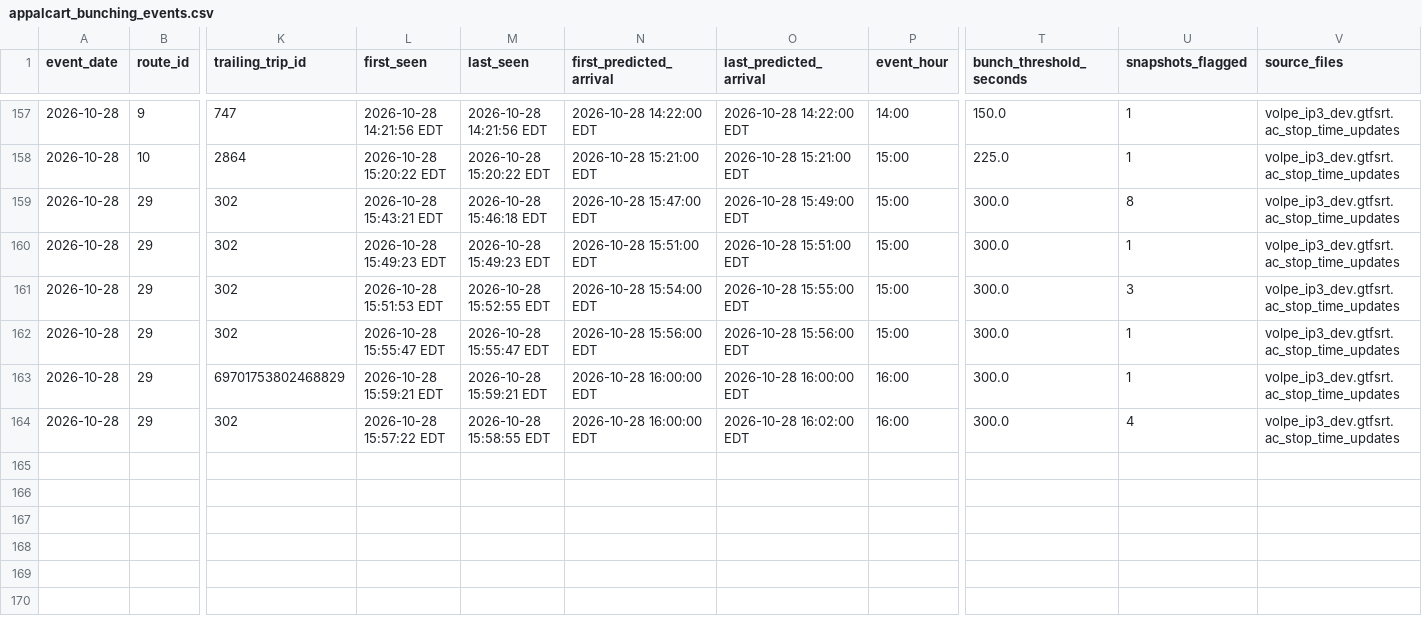
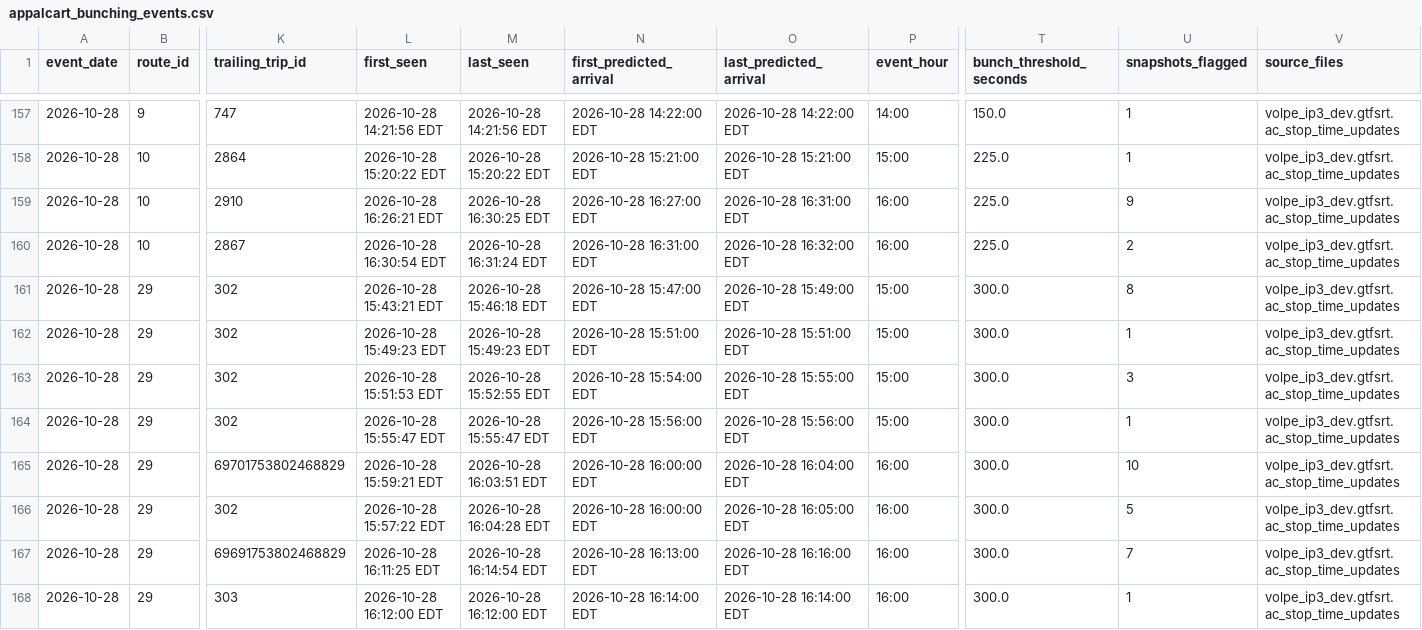
Before and after one commit to AI-Rapid-Prototyping/Bus-Bunching-Prediction, a CSV file: Outputs/AppalCart/appalcart_bunching_events.csv, drawn as a sheet; only a part is shown, gaps mark what is left out; addresses are those after the commit; rows hold the shown columns only; the diff names each change by its address in the sheet, - before the commit and + after, or states it on an @@ line.

Commit message:
Update AppalCART bunching events CSV

```diff
--- a/Outputs/AppalCart/appalcart_bunching_events.csv
+++ b/Outputs/AppalCart/appalcart_bunching_events.csv
+row 159: 2026-10-28 | 10 | 2910 | 2026-10-28 16:26:21 EDT | 2026-10-28 16:30:25 EDT | 2026-10-28 16:27:00 EDT | 2026-10-28 16:31:00 EDT | 16:00 | 225.0 | 9 | volpe_ip3_dev.gtfsrt.ac_stop_time_updates
+row 160: 2026-10-28 | 10 | 2867 | 2026-10-28 16:30:54 EDT | 2026-10-28 16:31:24 EDT | 2026-10-28 16:31:00 EDT | 2026-10-28 16:32:00 EDT | 16:00 | 225.0 | 2 | volpe_ip3_dev.gtfsrt.ac_stop_time_updates
-M165 (last_seen): 2026-10-28 15:59:21 EDT
+M165 (last_seen): 2026-10-28 16:03:51 EDT
-O165 (last_predicted_arrival): 2026-10-28 16:00:00 EDT
+O165 (last_predicted_arrival): 2026-10-28 16:04:00 EDT
-U165 (snapshots_flagged): 1
+U165 (snapshots_flagged): 10
-M166 (last_seen): 2026-10-28 15:58:55 EDT
+M166 (last_seen): 2026-10-28 16:04:28 EDT
-O166 (last_predicted_arrival): 2026-10-28 16:02:00 EDT
+O166 (last_predicted_arrival): 2026-10-28 16:05:00 EDT
-U166 (snapshots_flagged): 4
+U166 (snapshots_flagged): 5
+row 167: 2026-10-28 | 29 | 69691753802468829 | 2026-10-28 16:11:25 EDT | 2026-10-28 16:14:54 EDT | 2026-10-28 16:13:00 EDT | 2026-10-28 16:16:00 EDT | 16:00 | 300.0 | 7 | volpe_ip3_dev.gtfsrt.ac_stop_time_updates
+row 168: 2026-10-28 | 29 | 303 | 2026-10-28 16:12:00 EDT | 2026-10-28 16:12:00 EDT | 2026-10-28 16:14:00 EDT | 2026-10-28 16:14:00 EDT | 16:00 | 300.0 | 1 | volpe_ip3_dev.gtfsrt.ac_stop_time_updates
```
